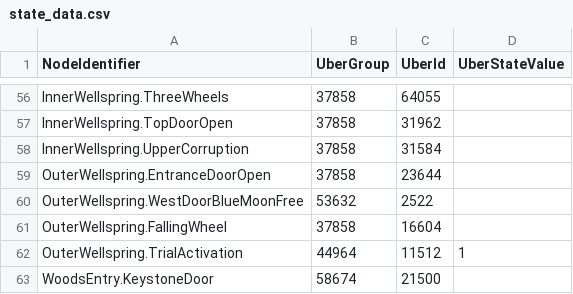
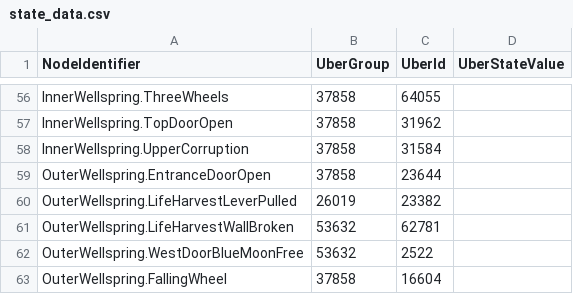
Before and after one commit to ori-community/wotw-seedgen, a CSV file: wotw_seedgen/state_data.csv, drawn as a sheet; only a part is shown, gaps mark what is left out; the shorter side is filled out with more unchanged rows.

Commit message:
adding anchor OuterWellspring.LifeHarvestEntry

```diff
--- a/wotw_seedgen/state_data.csv
+++ b/wotw_seedgen/state_data.csv
@@ -59,2 +59,4 @@ InnerWellspring.UpperCorruption, 37858, 31584,
 OuterWellspring.EntranceDoorOpen, 37858, 23644,
+OuterWellspring.LifeHarvestLeverPulled, 26019, 23382
+OuterWellspring.LifeHarvestWallBroken, 53632, 62781
 OuterWellspring.WestDoorBlueMoonFree, 53632, 2522,
```
Also changed, not shown: 1 other file.
